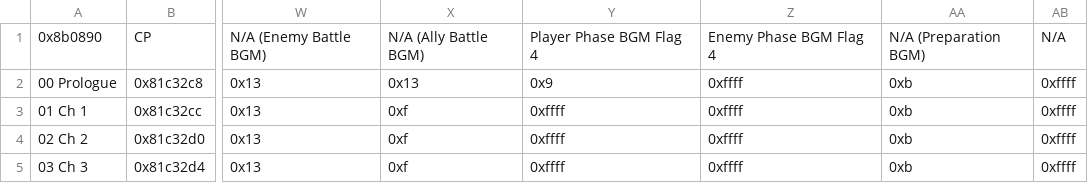
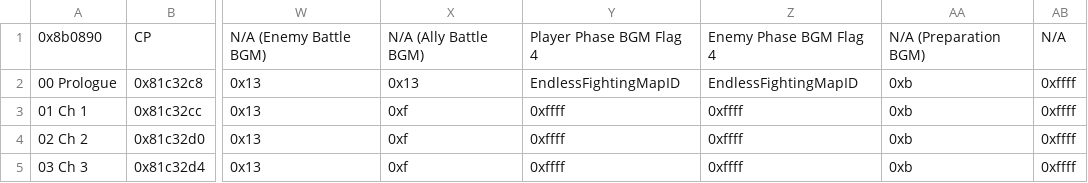
Before and after one commit to ToumeiHana/Inheritors-Build, a CSV file: Tables/NightmareModules/ChapterData/ChapterData.csv, drawn as a sheet; only a part is shown, gaps mark what is left out; the diff names each change by its address in the sheet, - before the commit and + after, or states it on an @@ line.

```diff
--- a/Tables/NightmareModules/ChapterData/ChapterData.csv
+++ b/Tables/NightmareModules/ChapterData/ChapterData.csv
-Y2: 0x9
+Y2: EndlessFightingMapID
-Z2: 0xffff
+Z2: EndlessFightingMapID
```
Also changed, not shown: 33 other files.
